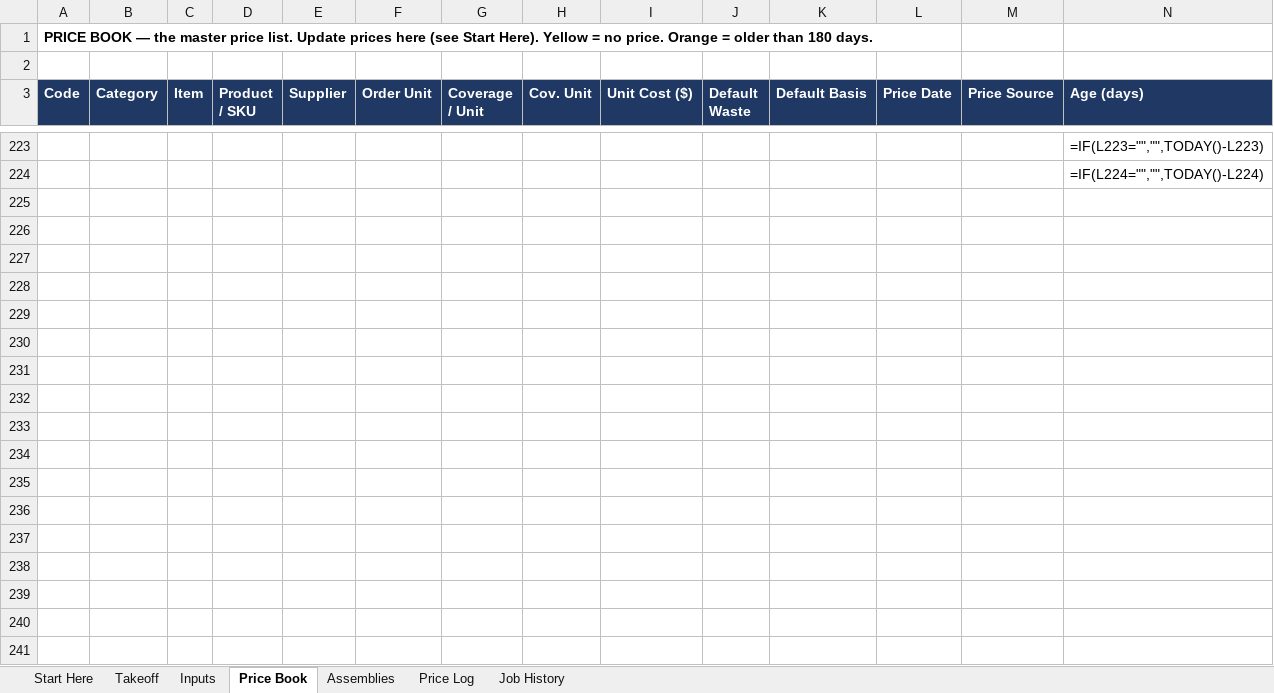
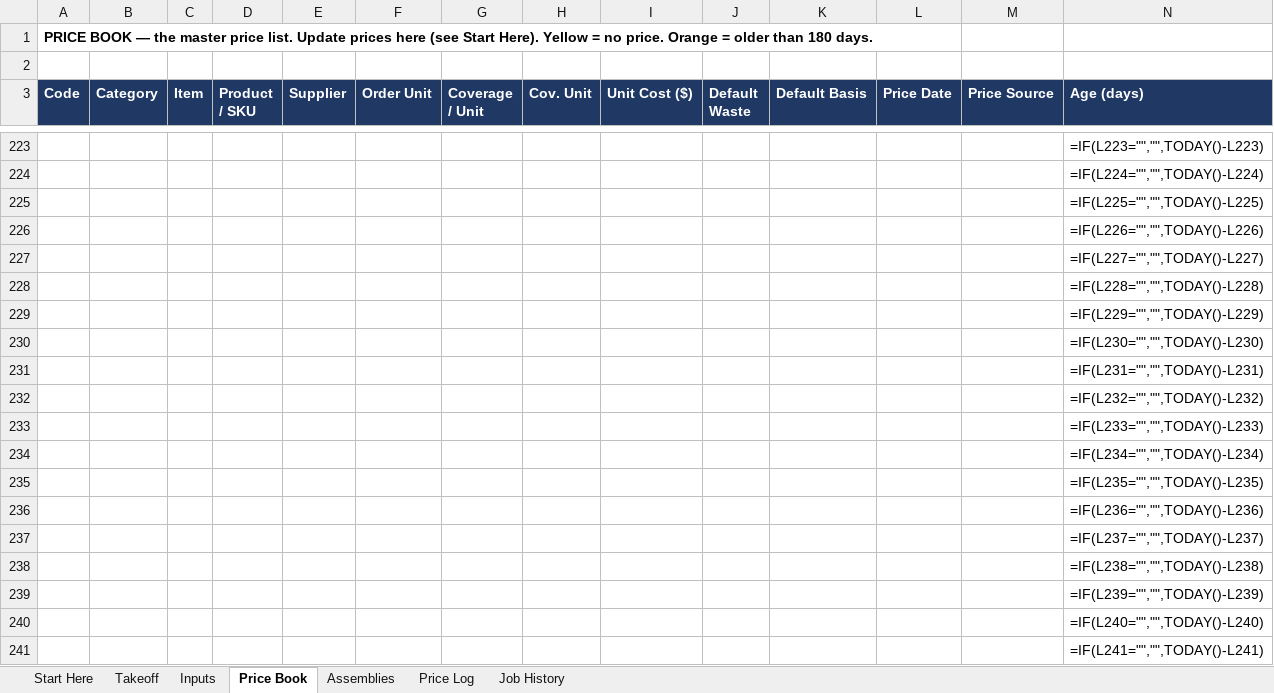
Before and after one commit to mromerocontracting-pixel/Alfred, an Excel workbook: takeoffs/xlsx/MASTER_Takeoff_Cost_Builder.xlsx, sheet Price Book, drawn as a sheet; only a part is shown, gaps mark what is left out; values as stored, in another font and other column widths than the file's, no borders; formulas without a stored value are shown as written; conditional formats not drawn; rows hold the shown columns only; the diff covers the shown part only; the diff names each change by its address in the sheet, - before the commit and + after, or states it on an @@ line.

```diff
--- a/takeoffs/xlsx/MASTER_Takeoff_Cost_Builder.xlsx (sheet Price Book)
+++ b/takeoffs/xlsx/MASTER_Takeoff_Cost_Builder.xlsx (sheet Price Book)
+row 225:  |  |  |  |  |  |  |  |  |  |  |  |  | =IF(L225="","",TODAY()-L225)
+row 226:  |  |  |  |  |  |  |  |  |  |  |  |  | =IF(L226="","",TODAY()-L226)
+row 227:  |  |  |  |  |  |  |  |  |  |  |  |  | =IF(L227="","",TODAY()-L227)
+row 228:  |  |  |  |  |  |  |  |  |  |  |  |  | =IF(L228="","",TODAY()-L228)
+row 229:  |  |  |  |  |  |  |  |  |  |  |  |  | =IF(L229="","",TODAY()-L229)
+row 230:  |  |  |  |  |  |  |  |  |  |  |  |  | =IF(L230="","",TODAY()-L230)
+row 231:  |  |  |  |  |  |  |  |  |  |  |  |  | =IF(L231="","",TODAY()-L231)
+row 232:  |  |  |  |  |  |  |  |  |  |  |  |  | =IF(L232="","",TODAY()-L232)
+row 233:  |  |  |  |  |  |  |  |  |  |  |  |  | =IF(L233="","",TODAY()-L233)
+row 234:  |  |  |  |  |  |  |  |  |  |  |  |  | =IF(L234="","",TODAY()-L234)
+row 235:  |  |  |  |  |  |  |  |  |  |  |  |  | =IF(L235="","",TODAY()-L235)
+row 236:  |  |  |  |  |  |  |  |  |  |  |  |  | =IF(L236="","",TODAY()-L236)
+row 237:  |  |  |  |  |  |  |  |  |  |  |  |  | =IF(L237="","",TODAY()-L237)
+row 238:  |  |  |  |  |  |  |  |  |  |  |  |  | =IF(L238="","",TODAY()-L238)
+row 239:  |  |  |  |  |  |  |  |  |  |  |  |  | =IF(L239="","",TODAY()-L239)
+row 240:  |  |  |  |  |  |  |  |  |  |  |  |  | =IF(L240="","",TODAY()-L240)
+row 241:  |  |  |  |  |  |  |  |  |  |  |  |  | =IF(L241="","",TODAY()-L241)
```
Also changed, not shown: other rows of this sheet, sheet Price Log, sheet Job History, 6 other files.
